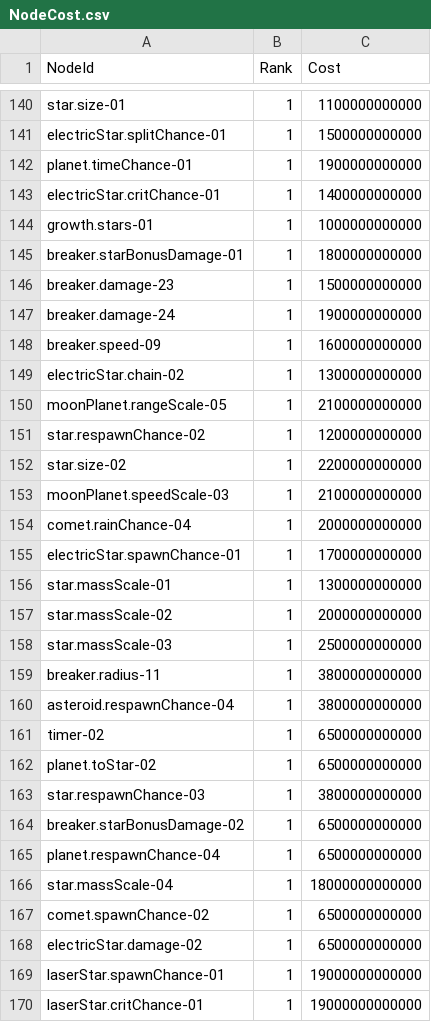
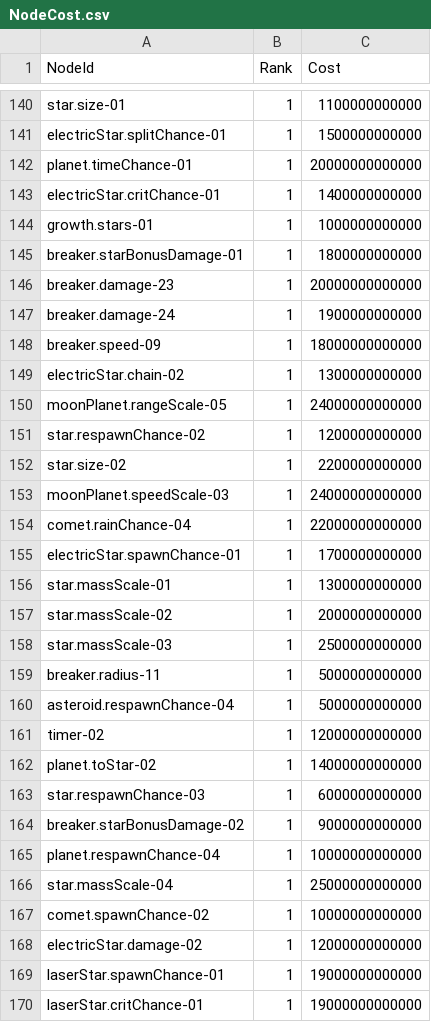
Before and after one commit to 123456789qwaszx/Feed-A-Blackhole-Client, a CSV file: Assets/Data/NodeTable/NodeCost.csv, drawn as a sheet; only a part is shown, gaps mark what is left out; the diff covers the shown part only.

```diff
--- a/Assets/Data/NodeTable/NodeCost.csv
+++ b/Assets/Data/NodeTable/NodeCost.csv
@@ -141,3 +141,3 @@ star.size-01,1,1100000000000
 electricStar.splitChance-01,1,1500000000000
-planet.timeChance-01,1,1900000000000
+planet.timeChance-01,1,20000000000000
 electricStar.critChance-01,1,1400000000000
@@ -145,11 +145,11 @@ growth.stars-01,1,1000000000000
 breaker.starBonusDamage-01,1,1800000000000
-breaker.damage-23,1,1500000000000
+breaker.damage-23,1,20000000000000
 breaker.damage-24,1,1900000000000
-breaker.speed-09,1,1600000000000
+breaker.speed-09,1,18000000000000
 electricStar.chain-02,1,1300000000000
-moonPlanet.rangeScale-05,1,2100000000000
+moonPlanet.rangeScale-05,1,24000000000000
 star.respawnChance-02,1,1200000000000
 star.size-02,1,2200000000000
-moonPlanet.speedScale-03,1,2100000000000
-comet.rainChance-04,1,2000000000000
+moonPlanet.speedScale-03,1,24000000000000
+comet.rainChance-04,1,22000000000000
 electricStar.spawnChance-01,1,1700000000000
@@ -158,12 +158,12 @@ star.massScale-02,1,2000000000000
 star.massScale-03,1,2500000000000
-breaker.radius-11,1,3800000000000
-asteroid.respawnChance-04,1,3800000000000
-timer-02,1,6500000000000
-planet.toStar-02,1,6500000000000
-star.respawnChance-03,1,3800000000000
-breaker.starBonusDamage-02,1,6500000000000
-planet.respawnChance-04,1,6500000000000
-star.massScale-04,1,18000000000000
-comet.spawnChance-02,1,6500000000000
-electricStar.damage-02,1,6500000000000
+breaker.radius-11,1,5000000000000
+asteroid.respawnChance-04,1,5000000000000
+timer-02,1,12000000000000
+planet.toStar-02,1,14000000000000
+star.respawnChance-03,1,6000000000000
+breaker.starBonusDamage-02,1,9000000000000
+planet.respawnChance-04,1,10000000000000
+star.massScale-04,1,25000000000000
+comet.spawnChance-02,1,10000000000000
+electricStar.damage-02,1,12000000000000
 laserStar.spawnChance-01,1,19000000000000
```
Also changed, not shown: 10 edited cells elsewhere in this file, Assets/Data/NodeTable/NodeEffects.csv, 14 other files.
